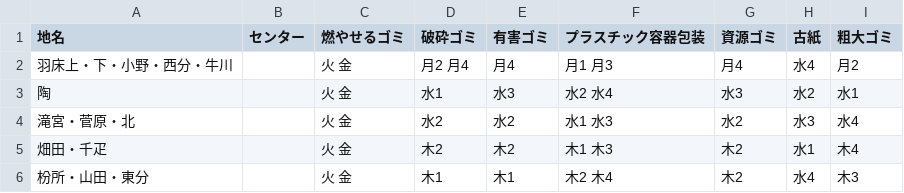
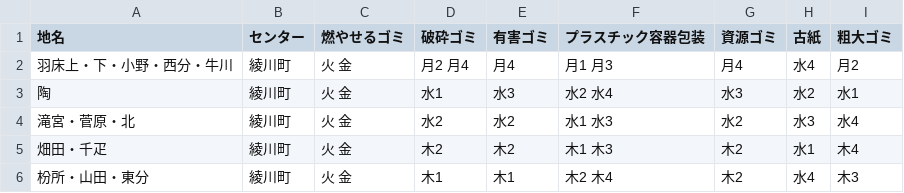
Before and after one commit to Ayagawa5374/5374, a CSV file: data/area_days.csv, drawn as a sheet.

Commit message:
センター名を追加

```diff
--- a/data/area_days.csv
+++ b/data/area_days.csv
@@ -1,6 +1,6 @@
 地名,センター,燃やせるゴミ,破砕ゴミ,有害ゴミ,プラスチック容器包装,資源ゴミ,古紙,粗大ゴミ
-羽床上・下・小野・西分・牛川,,火 金,月2 月4,月4,月1 月3,月4,水4,月2
-陶,,火 金,水1,水3,水2 水4,水3,水2,水1
-滝宮・菅原・北,,火 金,水2,水2,水1 水3,水2,水3,水4
-畑田・千疋,,火 金,木2,木2,木1 木3,木2,水1,木4
-枌所・山田・東分,,火 金,木1,木1,木2 木4,木2,水4,木3
+羽床上・下・小野・西分・牛川,綾川町,火 金,月2 月4,月4,月1 月3,月4,水4,月2
+陶,綾川町,火 金,水1,水3,水2 水4,水3,水2,水1
+滝宮・菅原・北,綾川町,火 金,水2,水2,水1 水3,水2,水3,水4
+畑田・千疋,綾川町,火 金,木2,木2,木1 木3,木2,水1,木4
+枌所・山田・東分,綾川町,火 金,木1,木1,木2 木4,木2,水4,木3
```
